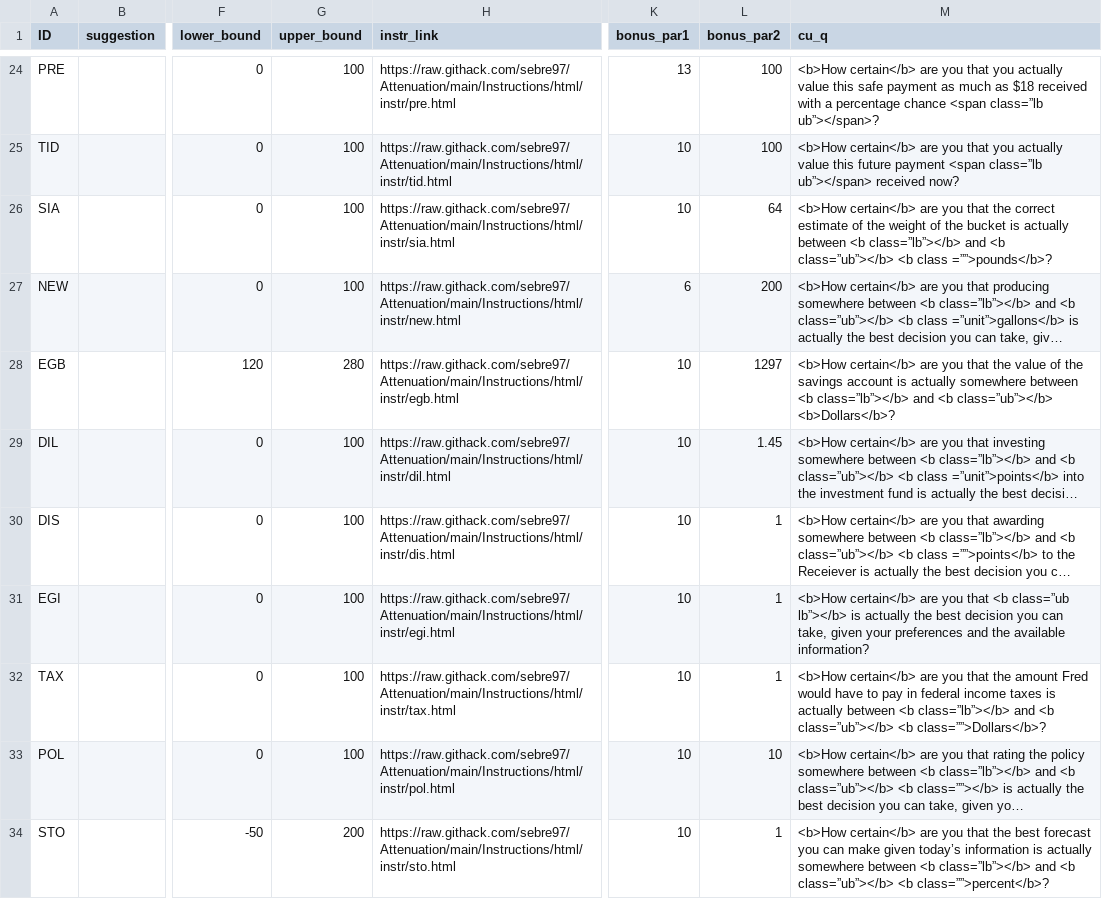
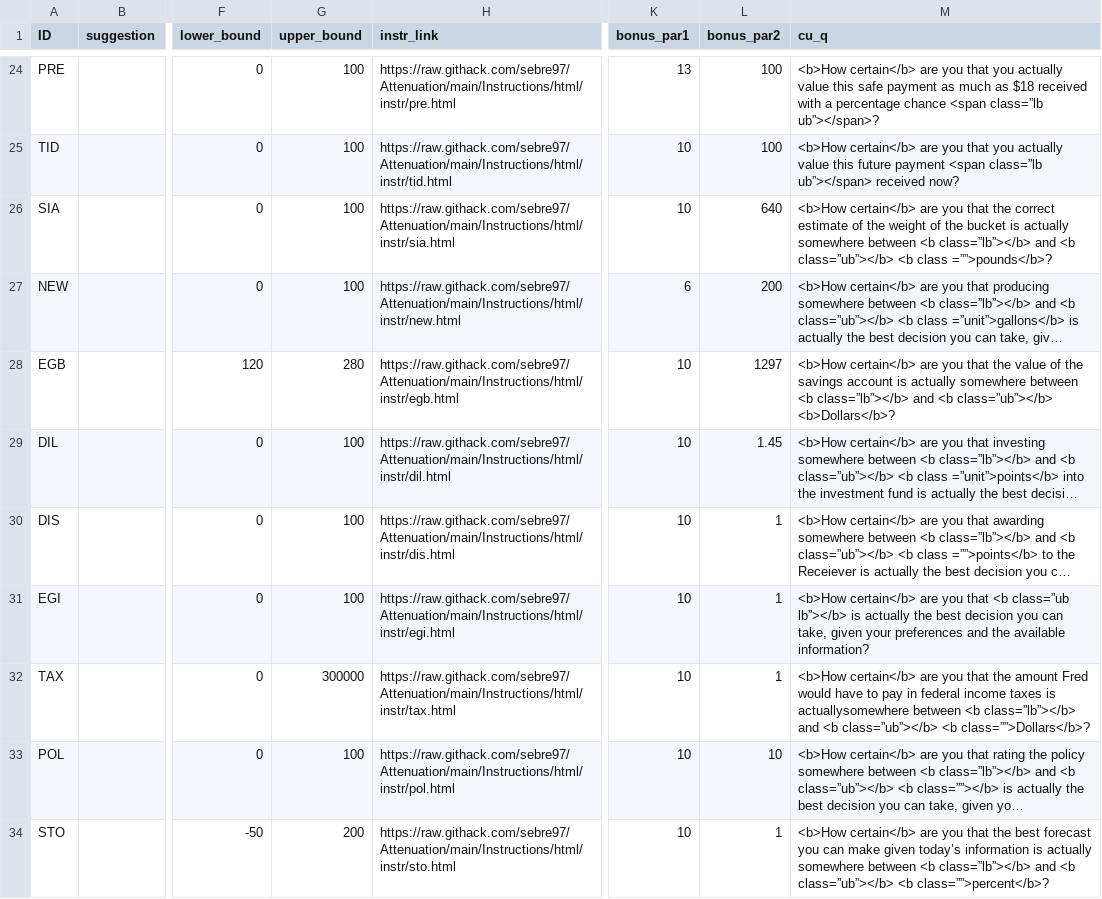
Before and after one commit to jeffreyyang97/Attenuation, a CSV file: Instructions/html/parameters.csv, drawn as a sheet; only a part is shown, gaps mark what is left out; long unchanged cells end in …; the diff names each change by its address in the sheet, - before the commit and + after, or states it on an @@ line.

```diff
--- a/Instructions/html/parameters.csv
+++ b/Instructions/html/parameters.csv
-L26 (bonus_par2): 64
+L26 (bonus_par2): 640
-M26 (cu_q): …is actually between <b…
+M26 (cu_q): …is actually somewhere between <b…
-G32 (upper_bound): 100
+G32 (upper_bound): 300000
-M32 (cu_q): …taxes is actually between <b…
+M32 (cu_q): …taxes is actuallysomewhere between <b…
```
Also changed, not shown: 2 other files.
